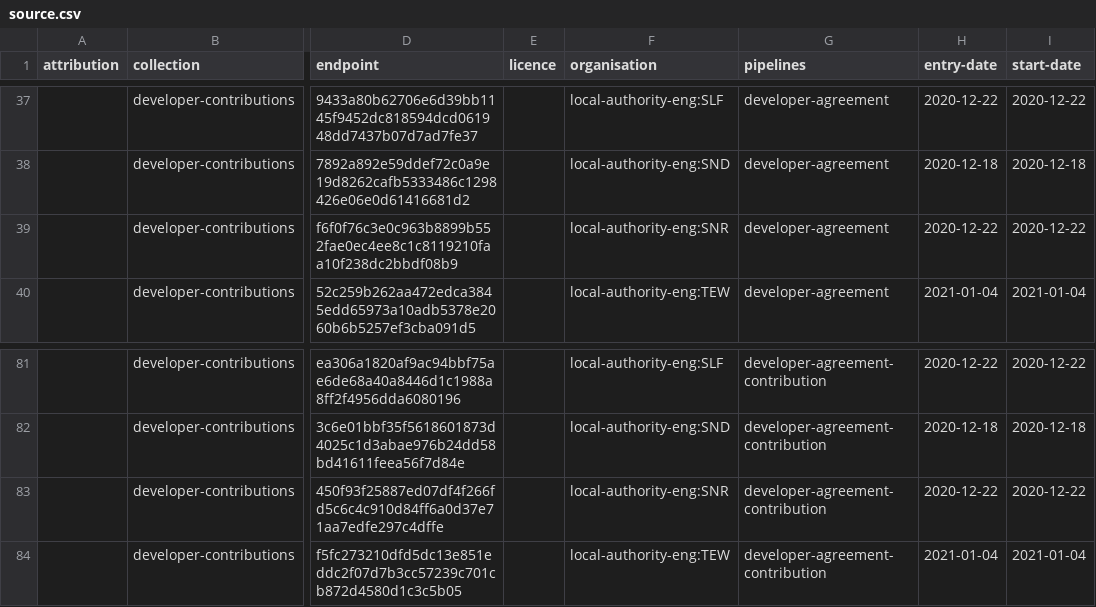
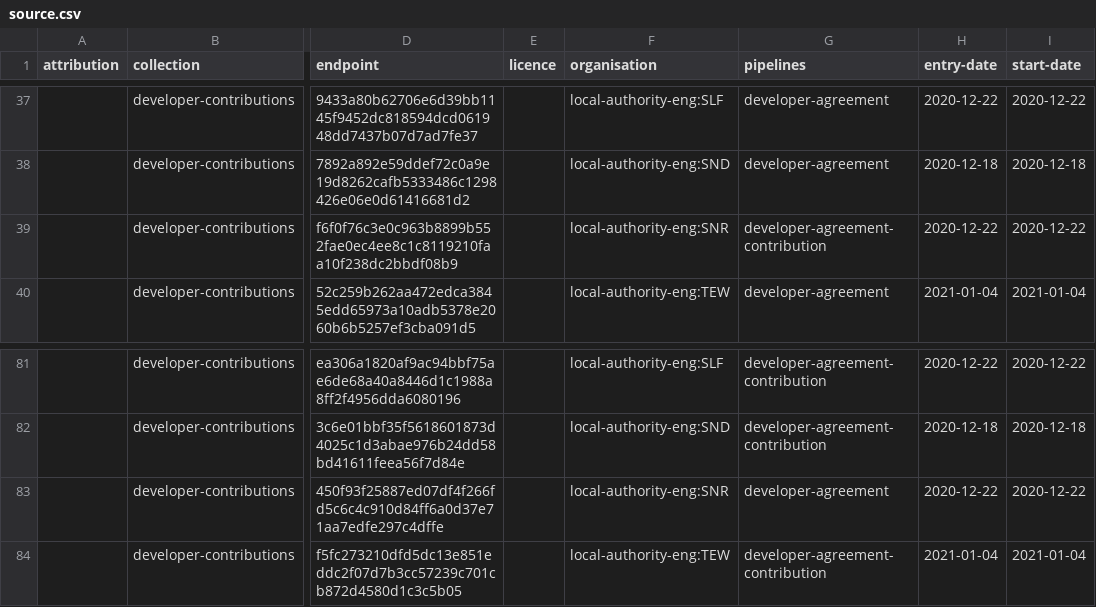
Before and after one commit to digital-land/developer-contributions-collection, a CSV file: collection/source.csv, drawn as a sheet; only a part is shown, gaps mark what is left out; the diff names each change by its address in the sheet, - before the commit and + after, or states it on an @@ line.

Commit message:
Swapped SNR pipelines

```diff
--- a/collection/source.csv
+++ b/collection/source.csv
-G39 (pipelines): developer-agreement
+G39 (pipelines): developer-agreement-contribution
-G83 (pipelines): developer-agreement-contribution
+G83 (pipelines): developer-agreement
```
